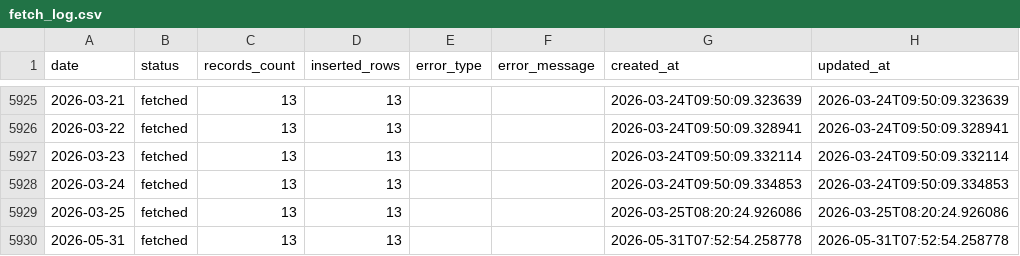
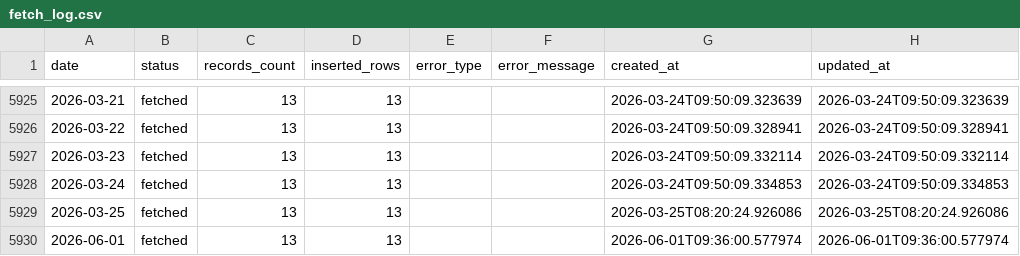
Before and after one commit to juanluserra/fuel-recommender-murcia, a CSV file: data/history/alcantarilla_murcia/fetch_log.csv, drawn as a sheet; only a part is shown, gaps mark what is left out.

```diff
--- a/data/history/alcantarilla_murcia/fetch_log.csv
+++ b/data/history/alcantarilla_murcia/fetch_log.csv
@@ -5929,2 +5929,2 @@ date,status,records_count,inserted_rows,error_type,error_message,created_at,upda
 2026-03-25,fetched,13,13,,,2026-03-25T08:20:24.926086,2026-03-25T08:20:24.926086
-2026-05-31,fetched,13,13,,,2026-05-31T07:52:54.258778,2026-05-31T07:52:54.258778
+2026-06-01,fetched,13,13,,,2026-06-01T09:36:00.577974,2026-06-01T09:36:00.577974
```
Also changed, not shown: data/history/alcantarilla_murcia/stations.csv, data/latest/alcantarilla_murcia__precio_gasoleo_a__latest.csv, 4 other files.
